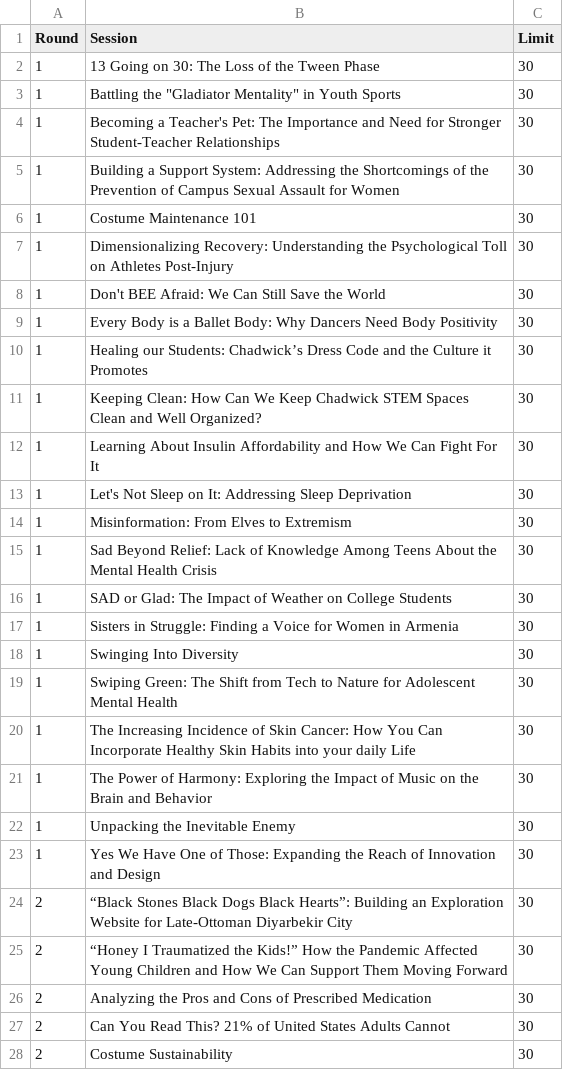
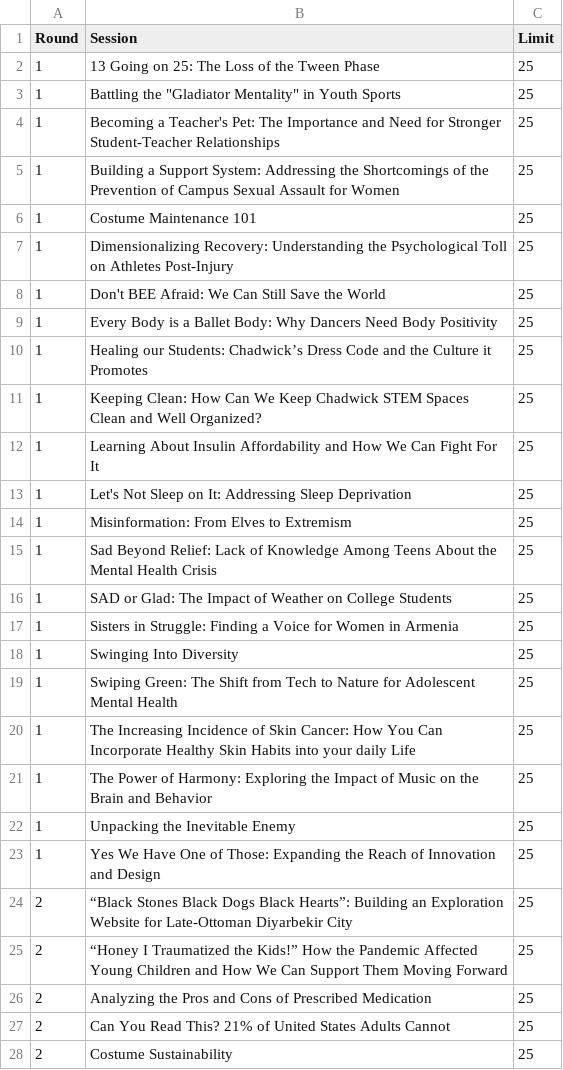
Before and after one commit to SLYmike06/Apex_Grouper, a CSV file: Apex Sessions.csv, drawn as a sheet; only a part is shown; the diff covers the shown part only.

Commit message:
coded random round

```diff
--- a/Apex Sessions.csv
+++ b/Apex Sessions.csv
@@ -1,28 +1,28 @@
 Round,Session,Limit
-1,13 Going on 30: The Loss of the Tween Phase,30
-1,"Battling the ""Gladiator Mentality"" in Youth Sports",30
-1,Becoming a Teacher's Pet: The Importance and Need for Stronger Student-Teacher Relationships,30
-1,Building a Support System: Addressing the Shortcomings of the Prevention of Campus Sexual Assault for Women,30
-1,Costume Maintenance 101,30
-1,Dimensionalizing Recovery: Understanding the Psychological Toll on Athletes Post-Injury,30
-1,Don't BEE Afraid: We Can Still Save the World,30
-1,Every Body is a Ballet Body: Why Dancers Need Body Positivity,30
-1,Healing our Students: Chadwick’s Dress Code and the Culture it Promotes,30
-1,Keeping Clean: How Can We Keep Chadwick STEM Spaces Clean and Well Organized?,30
-1,Learning About Insulin Affordability and How We Can Fight For It,30
-1,Let's Not Sleep on It: Addressing Sleep Deprivation,30
-1,Misinformation: From Elves to Extremism,30
-1,Sad Beyond Relief: Lack of Knowledge Among Teens About the Mental Health Crisis,30
-1,SAD or Glad: The Impact of Weather on College Students,30
-1,Sisters in Struggle: Finding a Voice for Women in Armenia,30
-1,Swinging Into Diversity,30
-1,Swiping Green: The Shift from Tech to Nature for Adolescent Mental Health,30
-1,The Increasing Incidence of Skin Cancer: How You Can Incorporate Healthy Skin Habits into your daily Life,30
-1,The Power of Harmony: Exploring the Impact of Music on the Brain and Behavior,30
-1,Unpacking the Inevitable Enemy,30
-1,Yes We Have One of Those: Expanding the Reach of Innovation and Design,30
-2,“Black Stones Black Dogs Black Hearts”: Building an Exploration Website for Late-Ottoman Diyarbekir City,30
-2,“Honey I Traumatized the Kids!” How the Pandemic Affected Young Children and How We Can Support Them Moving Forward,30
-2,Analyzing the Pros and Cons of Prescribed Medication,30
-2,Can You Read This? 21% of United States Adults Cannot,30
-2,Costume Sustainability,30
+1,13 Going on 25: The Loss of the Tween Phase,25
+1,"Battling the ""Gladiator Mentality"" in Youth Sports",25
+1,Becoming a Teacher's Pet: The Importance and Need for Stronger Student-Teacher Relationships,25
+1,Building a Support System: Addressing the Shortcomings of the Prevention of Campus Sexual Assault for Women,25
+1,Costume Maintenance 101,25
+1,Dimensionalizing Recovery: Understanding the Psychological Toll on Athletes Post-Injury,25
+1,Don't BEE Afraid: We Can Still Save the World,25
+1,Every Body is a Ballet Body: Why Dancers Need Body Positivity,25
+1,Healing our Students: Chadwick’s Dress Code and the Culture it Promotes,25
+1,Keeping Clean: How Can We Keep Chadwick STEM Spaces Clean and Well Organized?,25
+1,Learning About Insulin Affordability and How We Can Fight For It,25
+1,Let's Not Sleep on It: Addressing Sleep Deprivation,25
+1,Misinformation: From Elves to Extremism,25
+1,Sad Beyond Relief: Lack of Knowledge Among Teens About the Mental Health Crisis,25
+1,SAD or Glad: The Impact of Weather on College Students,25
+1,Sisters in Struggle: Finding a Voice for Women in Armenia,25
+1,Swinging Into Diversity,25
+1,Swiping Green: The Shift from Tech to Nature for Adolescent Mental Health,25
+1,The Increasing Incidence of Skin Cancer: How You Can Incorporate Healthy Skin Habits into your daily Life,25
+1,The Power of Harmony: Exploring the Impact of Music on the Brain and Behavior,25
+1,Unpacking the Inevitable Enemy,25
+1,Yes We Have One of Those: Expanding the Reach of Innovation and Design,25
+2,“Black Stones Black Dogs Black Hearts”: Building an Exploration Website for Late-Ottoman Diyarbekir City,25
+2,“Honey I Traumatized the Kids!” How the Pandemic Affected Young Children and How We Can Support Them Moving Forward,25
+2,Analyzing the Pros and Cons of Prescribed Medication,25
+2,Can You Read This? 21% of United States Adults Cannot,25
+2,Costume Sustainability,25
```
Also changed, not shown: 62 edited cells elsewhere in this file, 4 other files.
